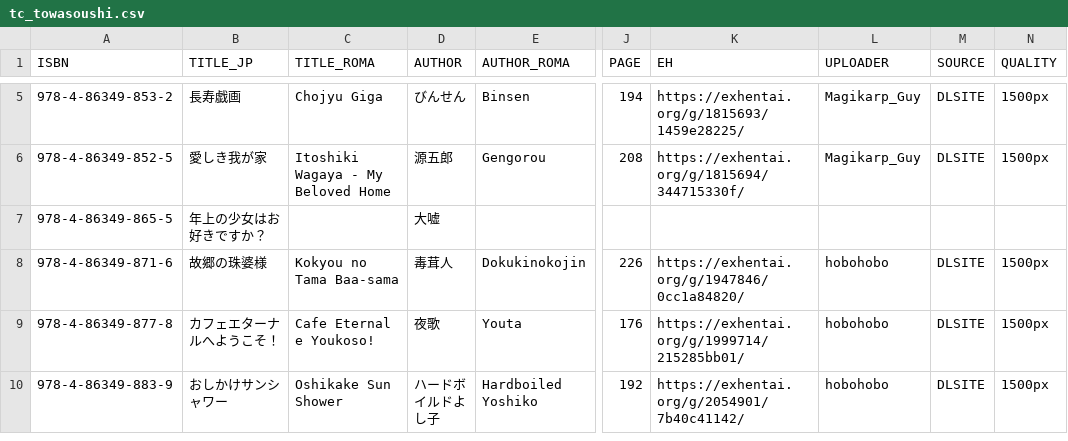
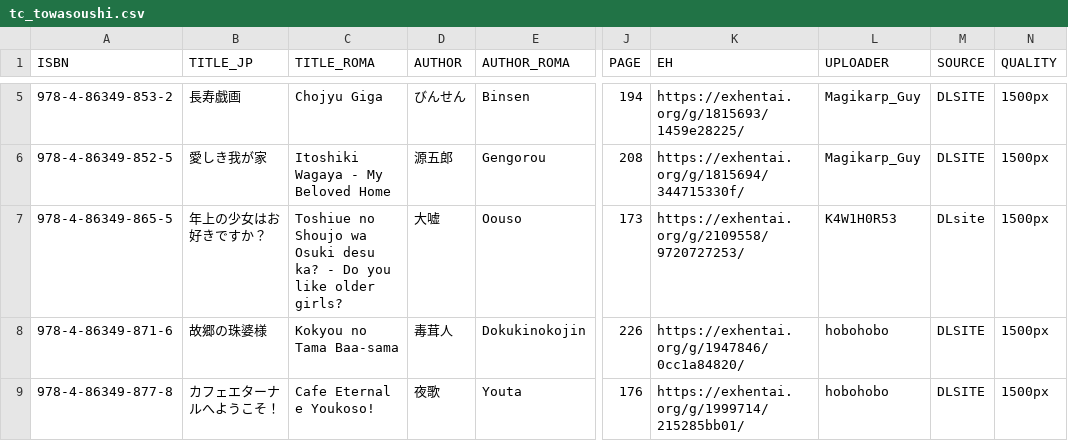
Before and after one commit to K4W1H0R53/tankoubon, a CSV file: akaneshinsha/tc_towasoushi.csv, drawn as a sheet; only a part is shown, gaps mark what is left out; the shorter side is filled out with more unchanged rows; the diff names each change by its address in the sheet, - before the commit and + after, or states it on an @@ line.

Commit message:
updapte

```diff
--- a/akaneshinsha/tc_towasoushi.csv
+++ b/akaneshinsha/tc_towasoushi.csv
-C7 (TITLE_ROMA): (empty)
+C7 (TITLE_ROMA): Toshiue no Shoujo wa Osuki desu ka? - Do you like older girls?
-E7 (AUTHOR_ROMA): (empty)
+E7 (AUTHOR_ROMA): Oouso
-J7 (PAGE): (empty)
+J7 (PAGE): 173
-K7 (EH): (empty)
+K7 (EH): https://exhentai.org/g/2109558/9720727253/
-L7 (UPLOADER): (empty)
+L7 (UPLOADER): K4W1H0R53
-M7 (SOURCE): (empty)
+M7 (SOURCE): DLsite
-N7 (QUALITY): (empty)
+N7 (QUALITY): 1500px
```
